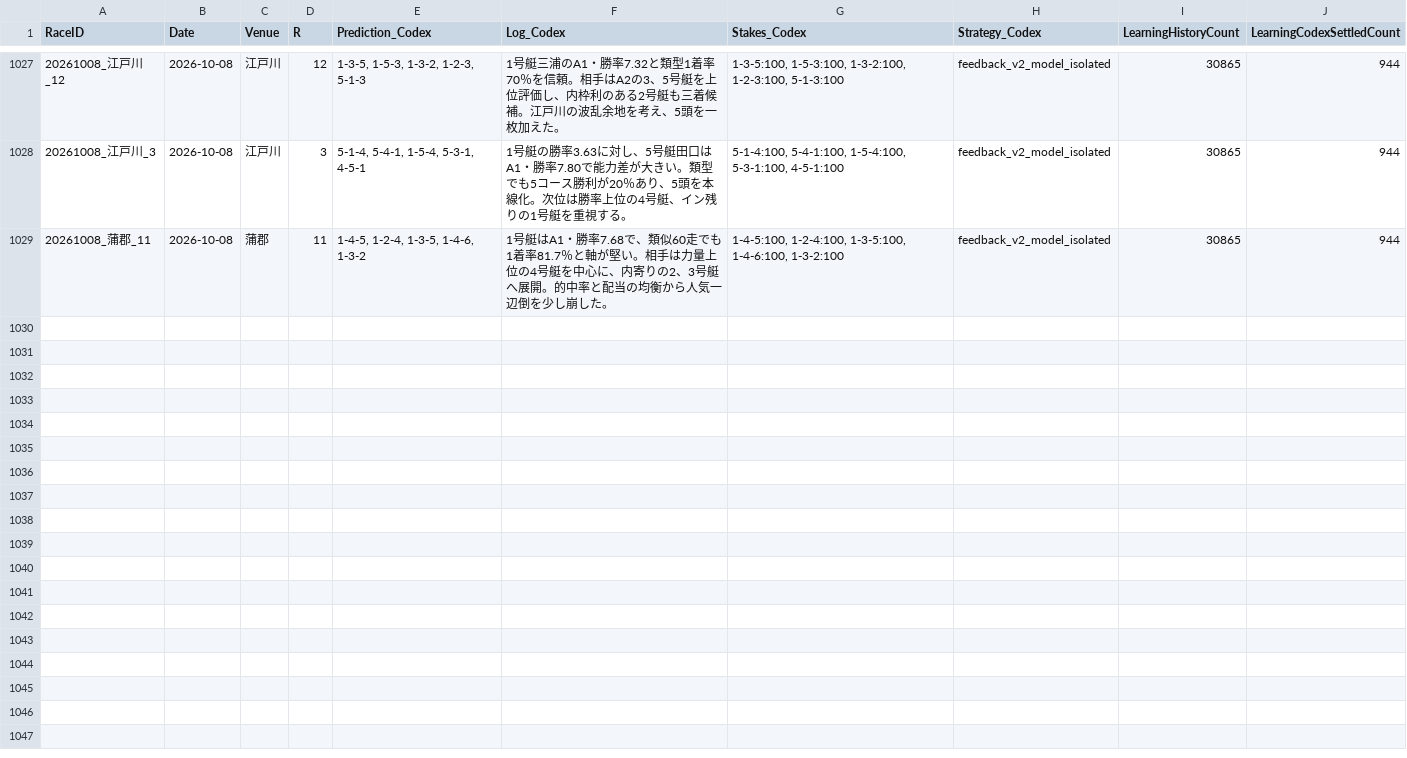
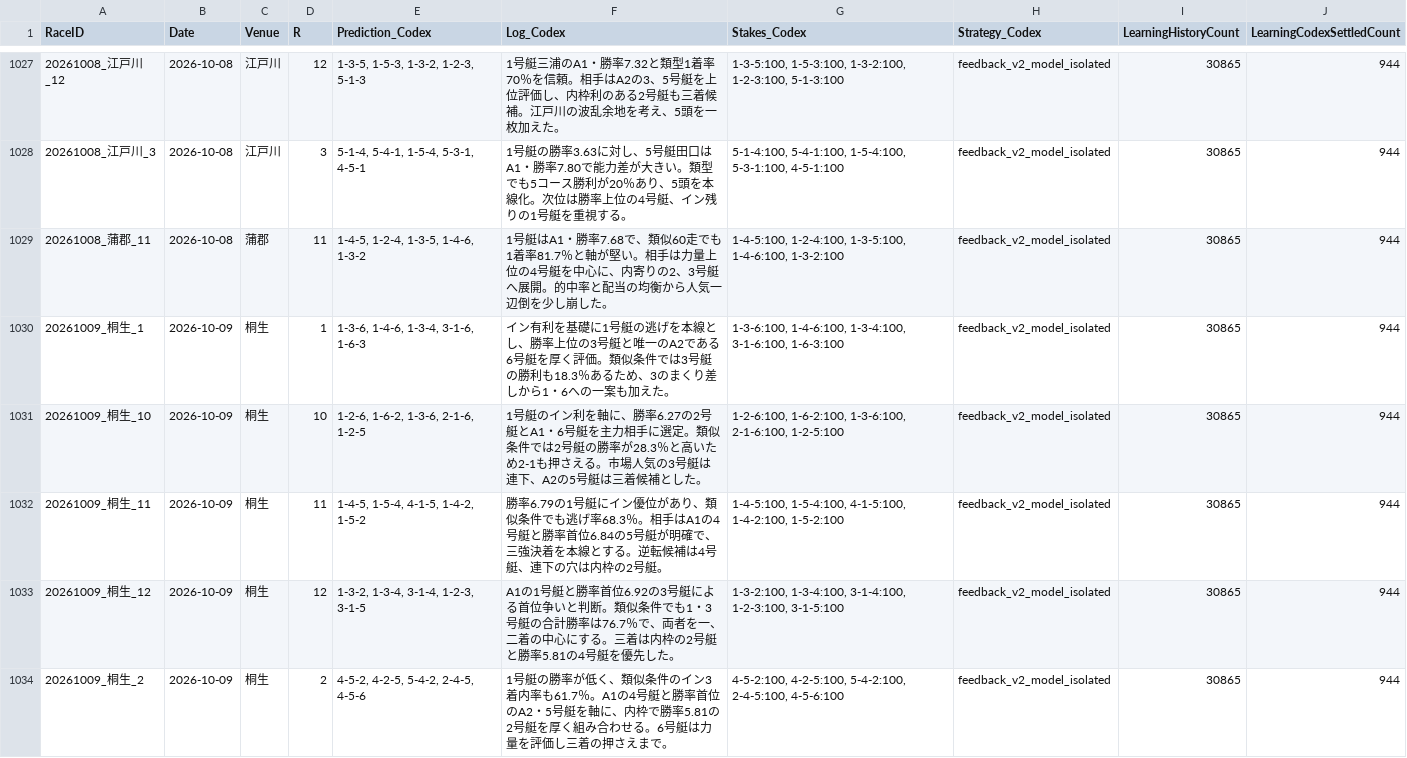
Before and after one commit to kids-masaru/Play, a CSV file: dashboard/public/daily_data/daily_codex_predictions.csv, drawn as a sheet; only a part is shown, gaps mark what is left out; the diff covers the shown part only; the diff names each change by its address in the sheet, - before the commit and + after, or states it on an @@ line.

Commit message:
Auto-update battle dashboard: 2026-10-09 09:39:48

```diff
--- a/dashboard/public/daily_data/daily_codex_predictions.csv
+++ b/dashboard/public/daily_data/daily_codex_predictions.csv
+row 1030: 20261009_桐生_1 | 2026-10-09 | 桐生 | 1 | 1-3-6, 1-4-6, 1-3-4, 3-1-6, 1-6-3 | イン有利を基礎に1号艇の逃げを本線とし、勝率上位の3号艇と唯一のA2である6号艇を厚く評価。類似条件では3号艇の勝利も18.3％あるため、3のまくり差しから1・6への一案も加えた。 | 1-3-6:100, 1-4-6:100, 1-3-4:100, 3-1-6:100, 1-6-3:100 | feedback_v2_model_isolated | 30865 | 944
+row 1031: 20261009_桐生_10 | 2026-10-09 | 桐生 | 10 | 1-2-6, 1-6-2, 1-3-6, 2-1-6, 1-2-5 | 1号艇のイン利を軸に、勝率6.27の2号艇とA1・6号艇を主力相手に選定。類似条件では2号艇の勝率が28.3％と高いため2-1も押さえる。市場人気の3号艇は連下、A2の5号艇は三着候補とした。 | 1-2-6:100, 1-6-2:100, 1-3-6:100, 2-1-6:100, 1-2-5:100 | feedback_v2_model_isolated | 30865 | 944
+row 1032: 20261009_桐生_11 | 2026-10-09 | 桐生 | 11 | 1-4-5, 1-5-4, 4-1-5, 1-4-2, 1-5-2 | 勝率6.79の1号艇にイン優位があり、類似条件でも逃げ率68.3％。相手はA1の4号艇と勝率首位6.84の5号艇が明確で、三強決着を本線とする。逆転候補は4号艇、連下の穴は内枠の2号艇。 | 1-4-5:100, 1-5-4:100, 4-1-5:100, 1-4-2:100, 1-5-2:100 | feedback_v2_model_isolated | 30865 | 944
+row 1033: 20261009_桐生_12 | 2026-10-09 | 桐生 | 12 | 1-3-2, 1-3-4, 3-1-4, 1-2-3, 3-1-5 | A1の1号艇と勝率首位6.92の3号艇による首位争いと判断。類似条件でも1・3号艇の合計勝率は76.7％で、両者を一、二着の中心にする。三着は内枠の2号艇と勝率5.81の4号艇を優先した。 | 1-3-2:100, 1-3-4:100, 3-1-4:100, 1-2-3:100, 3-1-5:100 | feedback_v2_model_isolated | 30865 | 944
+row 1034: 20261009_桐生_2 | 2026-10-09 | 桐生 | 2 | 4-5-2, 4-2-5, 5-4-2, 2-4-5, 4-5-6 | 1号艇の勝率が低く、類似条件のイン3着内率も61.7％。A1の4号艇と勝率首位のA2・5号艇を軸に、内枠で勝率5.81の2号艇を厚く組み合わせる。6号艇は力量を評価し三着の押さえまで。 | 4-5-2:100, 4-2-5:100, 5-4-2:100, 2-4-5:100, 4-5-6:100 | feedback_v2_model_isolated | 30865 | 944
```
Also changed, not shown: 5 added rows elsewhere in this file, 9 other files.
